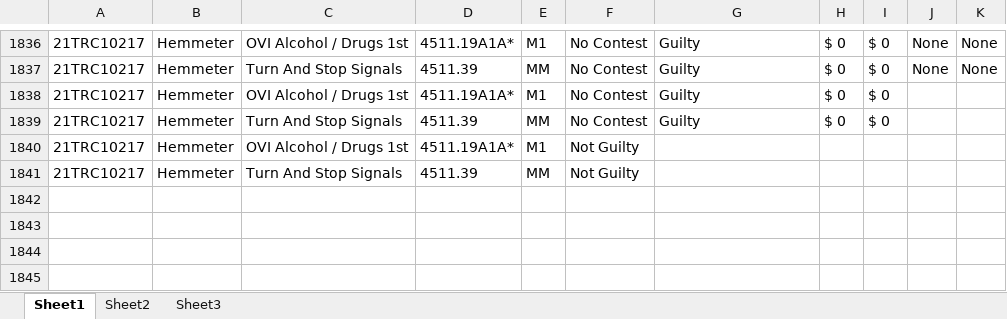
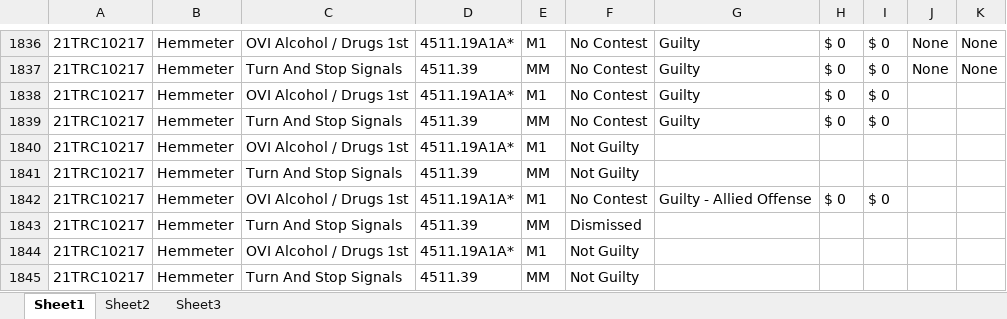
Before and after one commit to HunterProgram22/MuniEntry, an Excel workbook: db/Case_Data.xlsx, sheet Sheet1, drawn as a sheet; only a part is shown, gaps mark what is left out; values as stored, in another font and other column widths than the file's, no borders; the diff names each change by its address in the sheet, - before the commit and + after, or states it on an @@ line.

```diff
--- a/db/Case_Data.xlsx (sheet Sheet1)
+++ b/db/Case_Data.xlsx (sheet Sheet1)
+row 1842: 21TRC10217 | Hemmeter | OVI Alcohol / Drugs 1st | 4511.19A1A* | M1 | No Contest | Guilty - Allied Offense | $ 0 | $ 0
+row 1843: 21TRC10217 | Hemmeter | Turn And Stop Signals | 4511.39 | MM | Dismissed
+row 1844: 21TRC10217 | Hemmeter | OVI Alcohol / Drugs 1st | 4511.19A1A* | M1 | Not Guilty
+row 1845: 21TRC10217 | Hemmeter | Turn And Stop Signals | 4511.39 | MM | Not Guilty
```
Also changed, not shown: 5 other files.
